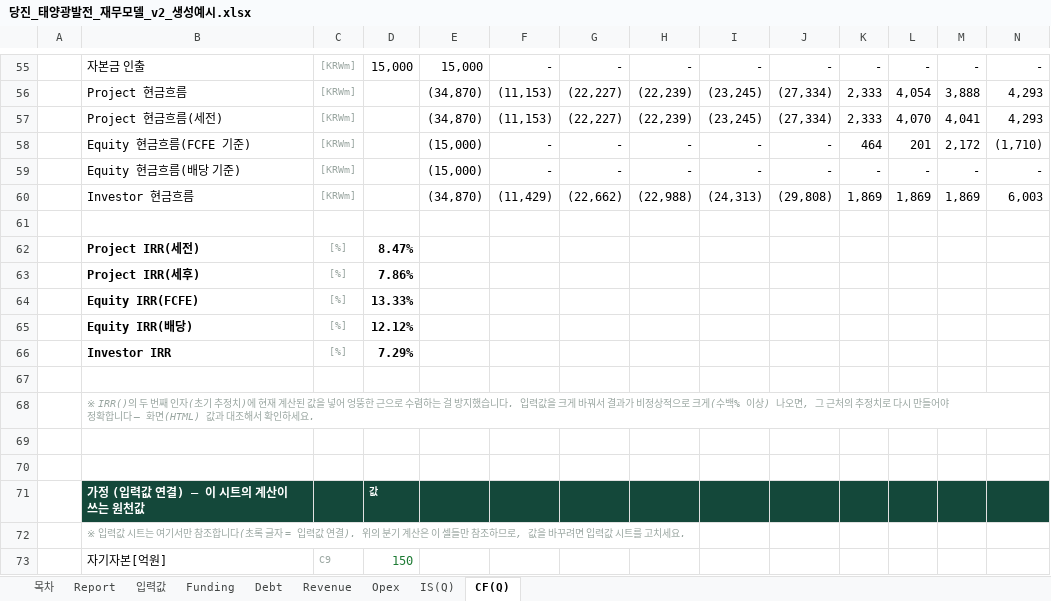
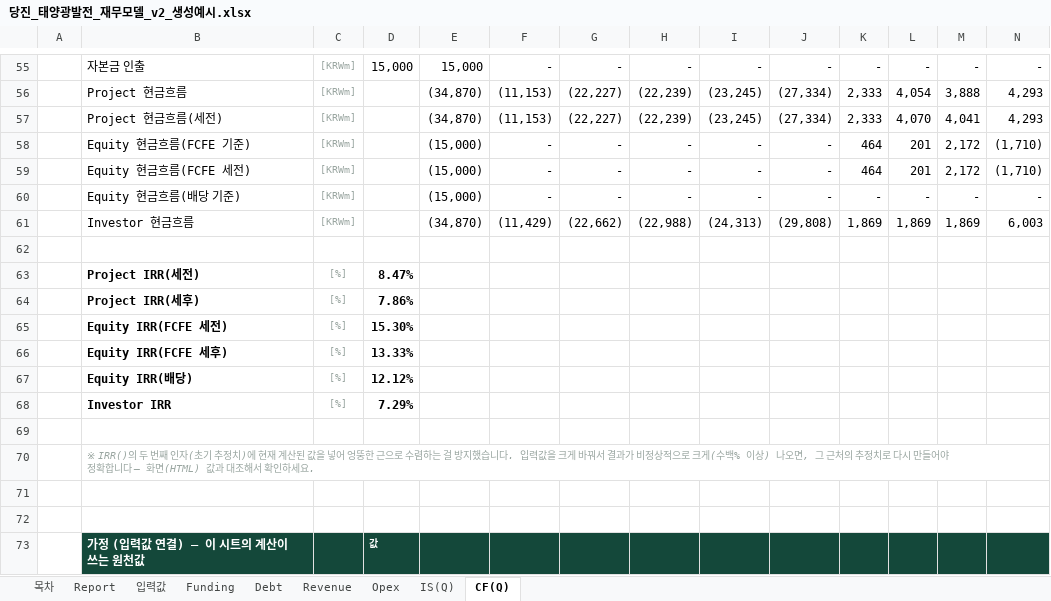
Before and after one commit to chldusrud14-rgb/financial_model_v1, an Excel workbook: dist/당진_태양광발전_재무모델_v2_생성예시.xlsx, sheet CF(Q), drawn as a sheet; only a part is shown, gaps mark what is left out; the shorter side is filled out with more unchanged rows; values as stored, in another font and other column widths than the file's, no borders; addresses are those after the commit; rows hold the shown columns only; the diff names each change by its address in the sheet, - before the commit and + after, or states it on an @@ line.

```diff
--- a/dist/당진_태양광발전_재무모델_v2_생성예시.xlsx (sheet CF(Q))
+++ b/dist/당진_태양광발전_재무모델_v2_생성예시.xlsx (sheet CF(Q))
+row 59:  | Equity 현금흐름(FCFE 세전) | [KRWm] |  | (15,000) | - | - | - | - | - | 464 | 201 | 2,172 | (1,710)
+row 65:  | Equity IRR(FCFE 세전) | [%] | 15.30%
-B66: Equity IRR(FCFE)
+B66: Equity IRR(FCFE 세후)
```
Also changed, not shown: sheet Report, sheet 목차, formulas that keep their value, contract/sample-output.xlsx, e2e_t1.xlsx, 16 other files.
